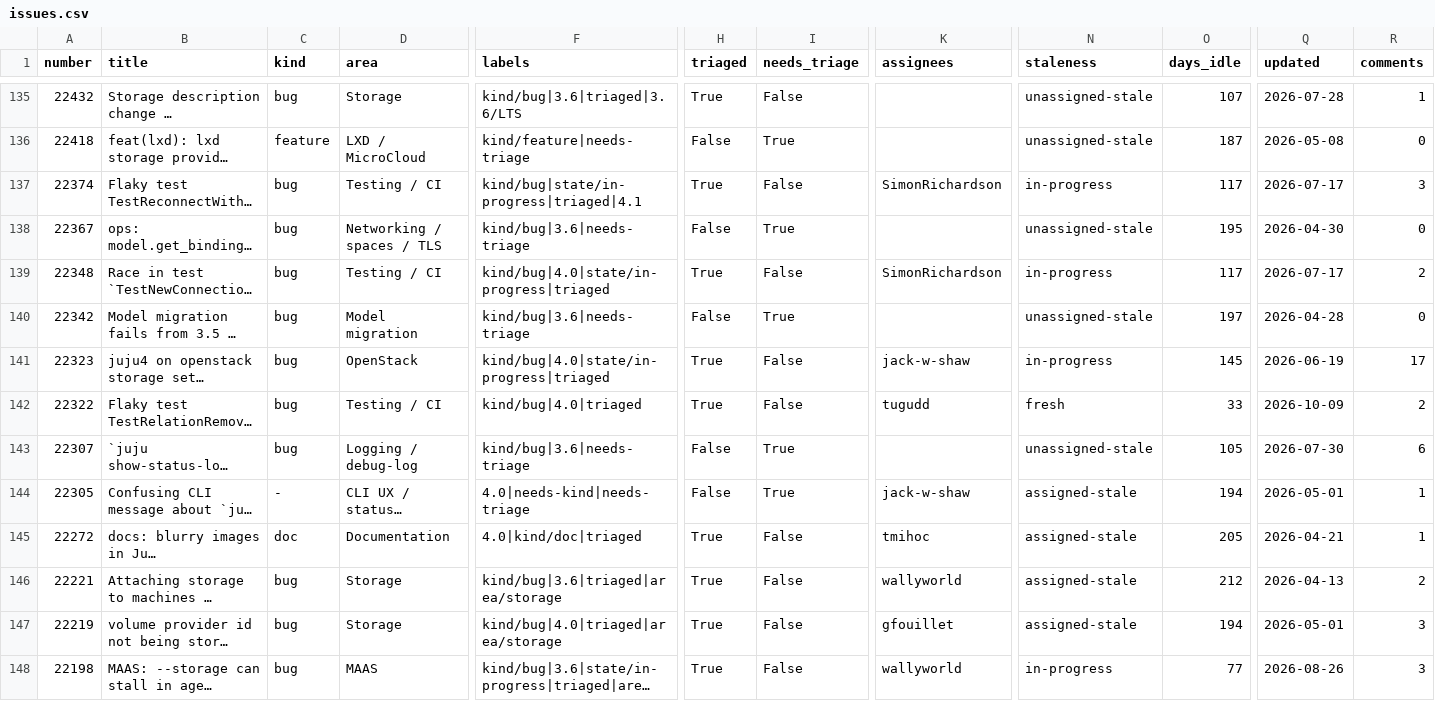
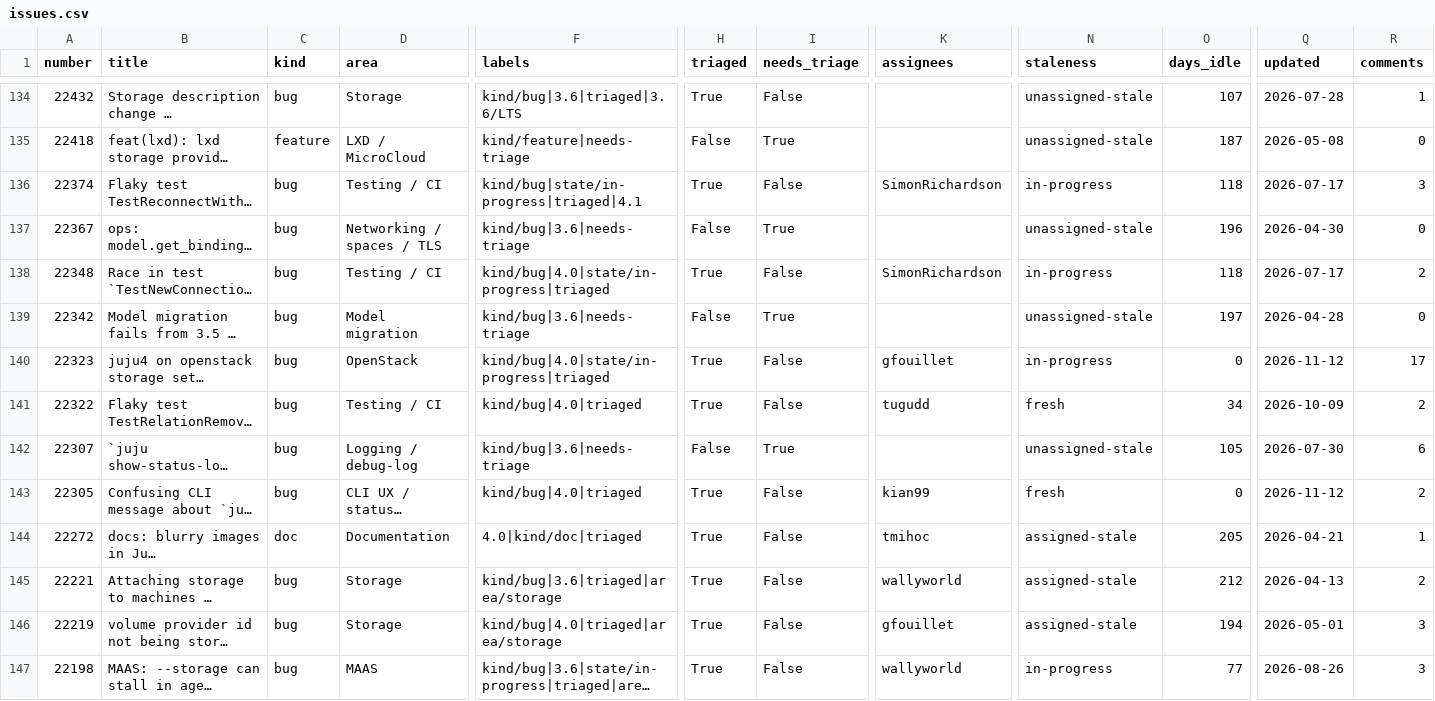
Before and after one commit to SimonRichardson/issueaurus, a CSV file: data/issues.csv, drawn as a sheet; only a part is shown, gaps mark what is left out; long unchanged cells end in …; addresses are those after the commit; the diff covers the shown part only; the diff names each change by its address in the sheet, - before the commit and + after, or states it on an @@ line.

```diff
--- a/data/issues.csv
+++ b/data/issues.csv
-O136 (days_idle): 117
+O136 (days_idle): 118
-O137 (days_idle): 195
+O137 (days_idle): 196
-O138 (days_idle): 117
+O138 (days_idle): 118
-K140 (assignees): jack-w-shaw
+K140 (assignees): gfouillet
-O140 (days_idle): 145
+O140 (days_idle): 0
-Q140 (updated): 2026-06-19
+Q140 (updated): 2026-11-12
-O141 (days_idle): 33
+O141 (days_idle): 34
-C143 (kind): -
+C143 (kind): bug
-F143 (labels): 4.0|needs-kind|needs-triage
+F143 (labels): kind/bug|4.0|triaged
-H143 (triaged): False
+H143 (triaged): True
-I143 (needs_triage): True
+I143 (needs_triage): False
-K143 (assignees): jack-w-shaw
+K143 (assignees): kian99
-N143 (staleness): assigned-stale
+N143 (staleness): fresh
-O143 (days_idle): 194
+O143 (days_idle): 0
-Q143 (updated): 2026-05-01
+Q143 (updated): 2026-11-12
-R143 (comments): 1
+R143 (comments): 2
```
Also changed, not shown: 1 removed row and 31 edited cells elsewhere in this file, 2 other files.
